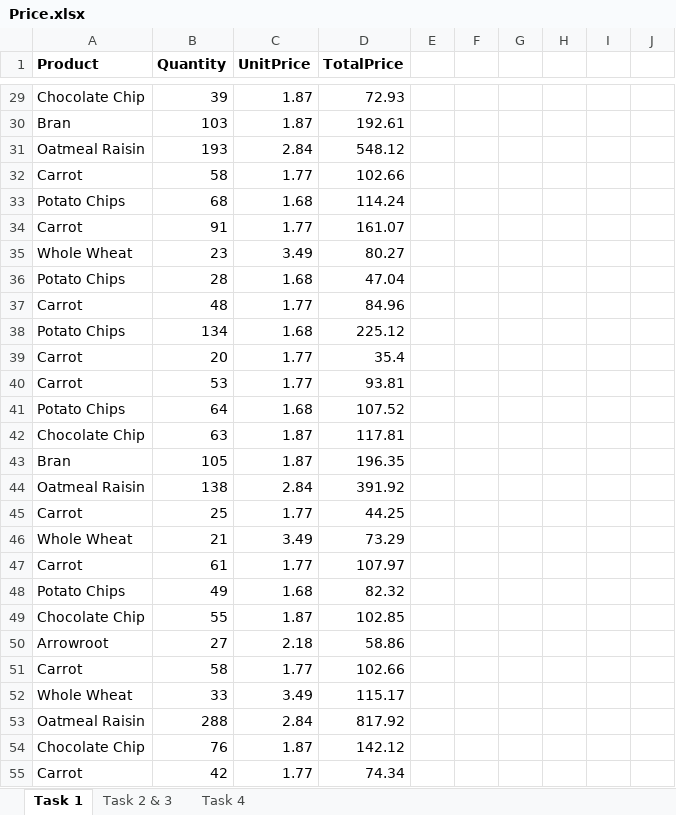
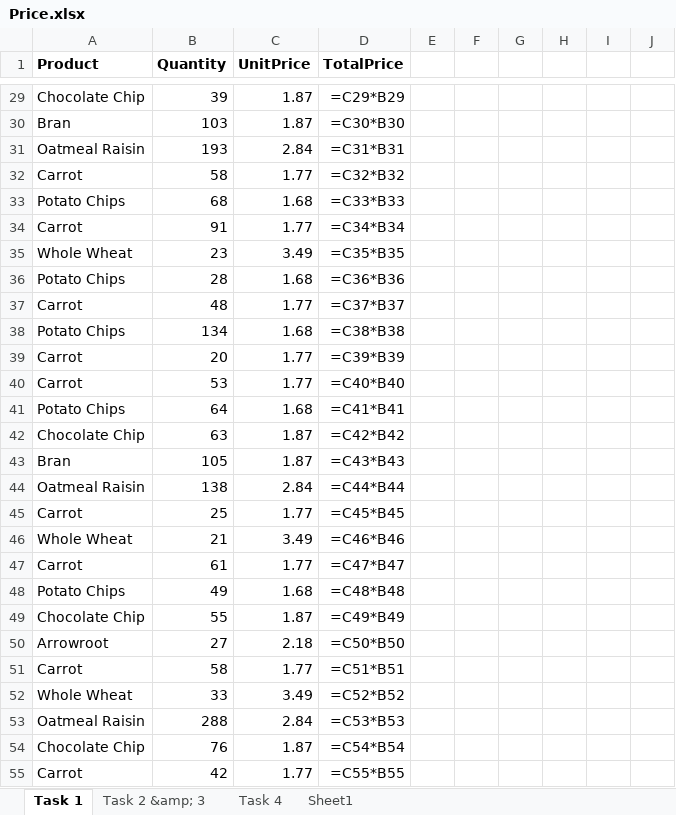
Before and after one commit to Nathan-Bransby-NMT/Dual-Diploma-2024, an Excel workbook: Semester-2/Data-and-Machine-Learning/Assessments/AT1-OptimisingPrice-Presentation/Price.xlsx, sheet Task 1, drawn as a sheet; only a part is shown, gaps mark what is left out; values as stored, in another font and other column widths than the file's, no borders; formulas without a stored value are shown as written; the diff covers the shown part only; the diff names each change by its address in the sheet, - before the commit and + after, or states it on an @@ line.

```diff
--- a/Semester-2/Data-and-Machine-Learning/Assessments/AT1-OptimisingPrice-Presentation/Price.xlsx (sheet Task 1)
+++ b/Semester-2/Data-and-Machine-Learning/Assessments/AT1-OptimisingPrice-Presentation/Price.xlsx (sheet Task 1)
-sheet tab: Task 2 & 3
+sheet tab: Task 2 &amp; 3
+sheet tab: Sheet1
-D29 (TotalPrice): 72.93
+D29 (TotalPrice): =C29*B29
-D30 (TotalPrice): 192.61
+D30 (TotalPrice): =C30*B30
-D31 (TotalPrice): 548.12
+D31 (TotalPrice): =C31*B31
-D32 (TotalPrice): 102.66
+D32 (TotalPrice): =C32*B32
-D33 (TotalPrice): 114.24
+D33 (TotalPrice): =C33*B33
-D34 (TotalPrice): 161.07
+D34 (TotalPrice): =C34*B34
-D35 (TotalPrice): 80.27
+D35 (TotalPrice): =C35*B35
-D36 (TotalPrice): 47.04
+D36 (TotalPrice): =C36*B36
-D37 (TotalPrice): 84.96
+D37 (TotalPrice): =C37*B37
-D38 (TotalPrice): 225.12
+D38 (TotalPrice): =C38*B38
-D39 (TotalPrice): 35.4
+D39 (TotalPrice): =C39*B39
-D40 (TotalPrice): 93.81
+D40 (TotalPrice): =C40*B40
-D41 (TotalPrice): 107.52
+D41 (TotalPrice): =C41*B41
-D42 (TotalPrice): 117.81
+D42 (TotalPrice): =C42*B42
-D43 (TotalPrice): 196.35
+D43 (TotalPrice): =C43*B43
-D44 (TotalPrice): 391.92
+D44 (TotalPrice): =C44*B44
-D45 (TotalPrice): 44.25
+D45 (TotalPrice): =C45*B45
-D46 (TotalPrice): 73.29
+D46 (TotalPrice): =C46*B46
-D47 (TotalPrice): 107.97
+D47 (TotalPrice): =C47*B47
-D48 (TotalPrice): 82.32
+D48 (TotalPrice): =C48*B48
-D49 (TotalPrice): 102.85
+D49 (TotalPrice): =C49*B49
-D50 (TotalPrice): 58.86
+D50 (TotalPrice): =C50*B50
-D51 (TotalPrice): 102.66
+D51 (TotalPrice): =C51*B51
-D52 (TotalPrice): 115.17
+D52 (TotalPrice): =C52*B52
-D53 (TotalPrice): 817.92
+D53 (TotalPrice): =C53*B53
-D54 (TotalPrice): 142.12
+D54 (TotalPrice): =C54*B54
-D55 (TotalPrice): 74.34
+D55 (TotalPrice): =C55*B55
```
Also changed, not shown: 222 edited cells elsewhere in this sheet, sheet Task 2 &amp; 3, sheet Task 4, 1 other file.
